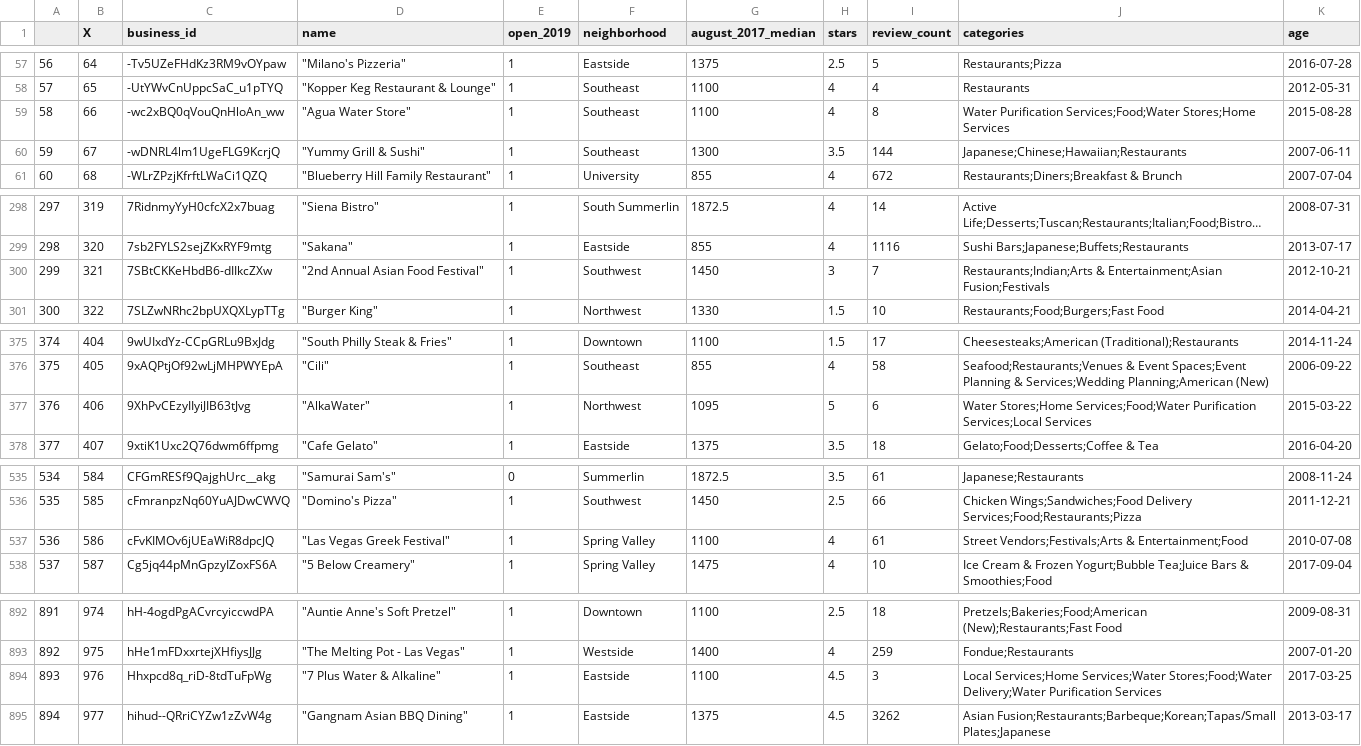
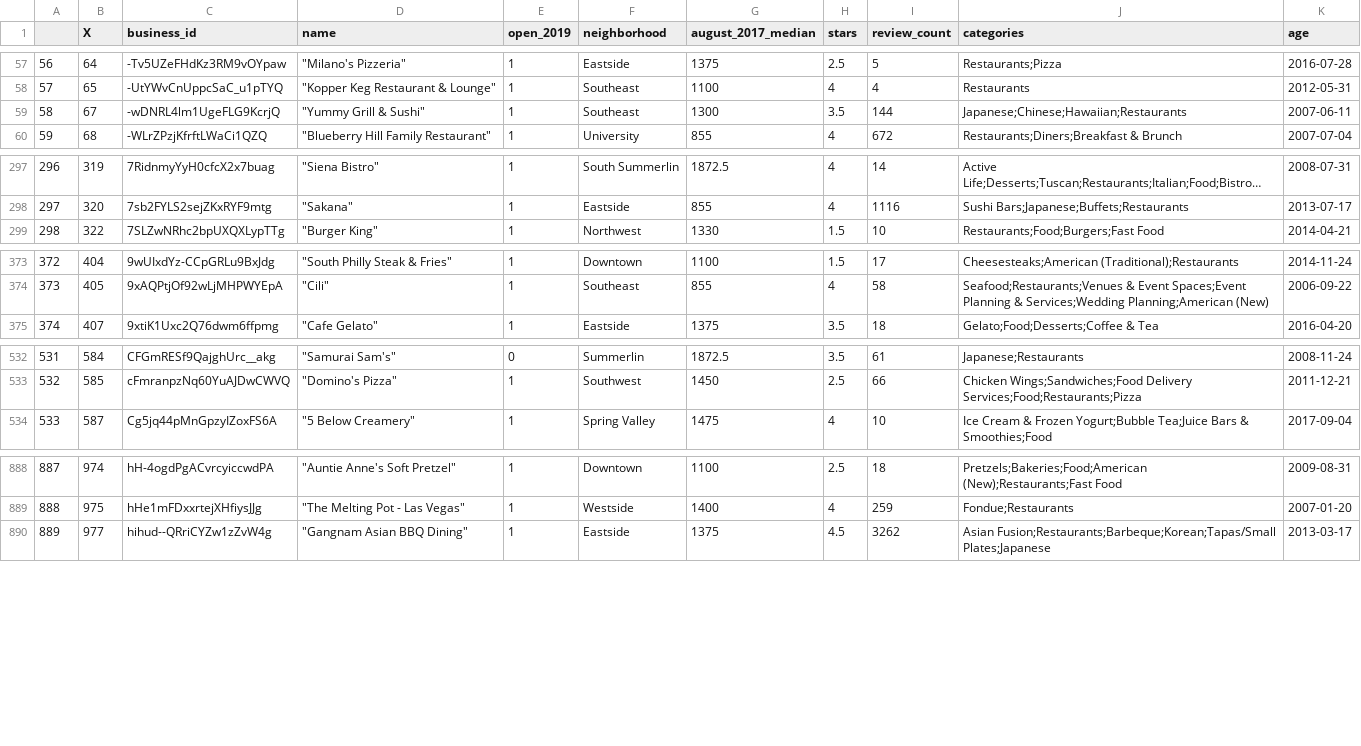
Before and after one commit to palautatan/yelp-for-causal, a CSV file: data/vegas-updated.csv, drawn as a sheet; only a part is shown, gaps mark what is left out; long unchanged cells end in …; removed rows and columns are numbered as before the commit, all else as after; the diff covers the shown part only; the diff names each change by its address in the sheet, - before the commit and + after, or states it on an @@ line.

Commit message:
take out festivals and water purifications

```diff
--- a/data/vegas-updated.csv
+++ b/data/vegas-updated.csv
-row 59: 58 | 66 | -wc2xBQ0qVouQnHloAn_ww | "Agua Water Store" | 1 | Southeast | 1100 | 4 | 8 | Water Purification Services;Food;Water Stores;Home Services | 2015-08-28
@@ column A renumbered from row 59 down @@
-row 300: 299 | 321 | 7SBtCKKeHbdB6-dIIkcZXw | "2nd Annual Asian Food Festival" | 1 | Southwest | 1450 | 3 | 7 | Restaurants;Indian;Arts & Entertainment;Asian Fusion;Festivals | 2012-10-21
-row 377: 376 | 406 | 9XhPvCEzyIIyiJIB63tJvg | "AlkaWater" | 1 | Northwest | 1095 | 5 | 6 | Water Stores;Home Services;Food;Water Purification Services;Local Services | 2015-03-22
-row 537: 536 | 586 | cFvKIMOv6jUEaWiR8dpcJQ | "Las Vegas Greek Festival" | 1 | Spring Valley | 1100 | 4 | 61 | Street Vendors;Festivals;Arts & Entertainment;Food | 2010-07-08
-row 894: 893 | 976 | Hhxpcd8q_riD-8tdTuFpWg | "7 Plus Water & Alkaline" | 1 | Eastside | 1100 | 4.5 | 3 | Local Services;Home Services;Water Stores;Food;Water Delivery;Water Purification Services | 2017-03-25
```
Also changed, not shown: 5 removed rows elsewhere in this file.
